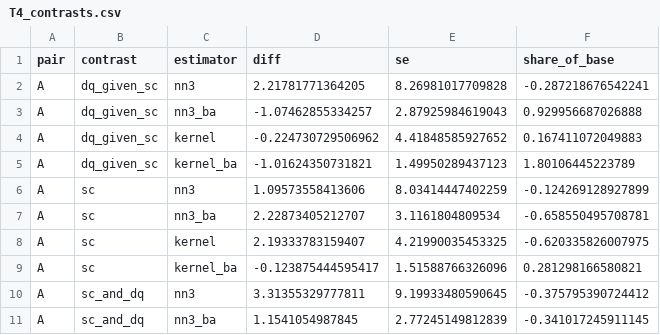
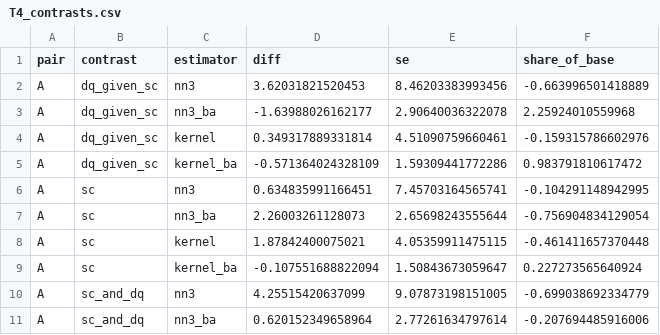
Before and after one commit to ehwilhelm/geloso-wilhelm, a CSV file: Results/version18/headline_1970-2020/tables/T4_contrasts.csv, drawn as a sheet; only a part is shown; the diff covers the shown part only.

```diff
--- a/Results/version18/headline_1970-2020/tables/T4_contrasts.csv
+++ b/Results/version18/headline_1970-2020/tables/T4_contrasts.csv
@@ -1,11 +1,11 @@
 "pair","contrast","estimator","diff","se","share_of_base"
-"A","dq_given_sc","nn3",2.21781771364205,8.26981017709828,-0.287218676542241
-"A","dq_given_sc","nn3_ba",-1.07462855334257,2.87925984619043,0.929956687026888
-"A","dq_given_sc","kernel",-0.224730729506962,4.41848585927652,0.167411072049883
-"A","dq_given_sc","kernel_ba",-1.01624350731821,1.49950289437123,1.80106445223789
-"A","sc","nn3",1.09573558413606,8.03414447402259,-0.124269128927899
-"A","sc","nn3_ba",2.22873405212707,3.1161804809534,-0.658550495708781
-"A","sc","kernel",2.19333783159407,4.21990035453325,-0.620335826007975
-"A","sc","kernel_ba",-0.123875444595417,1.51588766326096,0.281298166580821
-"A","sc_and_dq","nn3",3.31355329777811,9.19933480590645,-0.375795390724412
-"A","sc_and_dq","nn3_ba",1.1541054987845,2.77245149812839,-0.341017245911145
+"A","dq_given_sc","nn3",3.62031821520453,8.46203383993456,-0.663996501418889
+"A","dq_given_sc","nn3_ba",-1.63988026162177,2.90640036322078,2.25924010559968
+"A","dq_given_sc","kernel",0.349317889331814,4.51090759660461,-0.159315786602976
+"A","dq_given_sc","kernel_ba",-0.571364024328109,1.59309441772286,0.983791810617472
+"A","sc","nn3",0.634835991166451,7.45703164565741,-0.104291148942995
+"A","sc","nn3_ba",2.26003261128073,2.65698243555644,-0.756904834129054
+"A","sc","kernel",1.87842400075021,4.05359911475115,-0.461411657370448
+"A","sc","kernel_ba",-0.107551688822094,1.50843673059647,0.227273565640924
+"A","sc_and_dq","nn3",4.25515420637099,9.07873198151005,-0.699038692334779
+"A","sc_and_dq","nn3_ba",0.620152349658964,2.77261634797614,-0.207694485916006
```
Also changed, not shown: 114 edited cells elsewhere in this file, Results/version18/appendix_1970-2024/tables/T5_balance.csv, Results/version18/appendix_1970-2024/tables/T7_liberalizers_vs_deliberalizers.csv, 25 other files.
